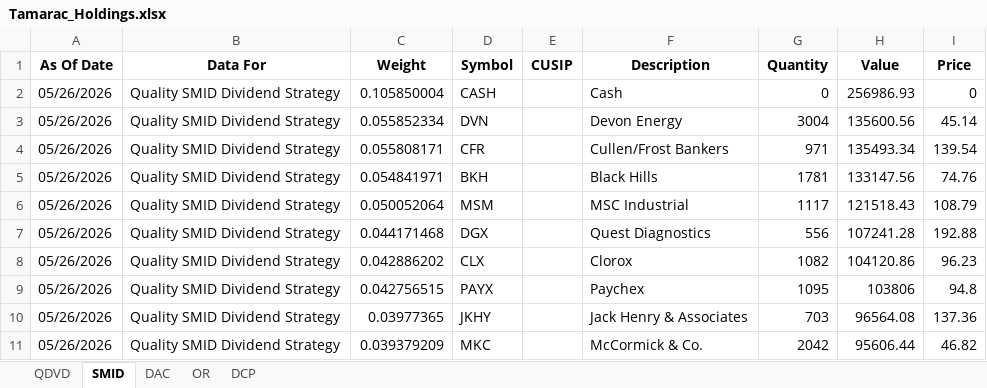
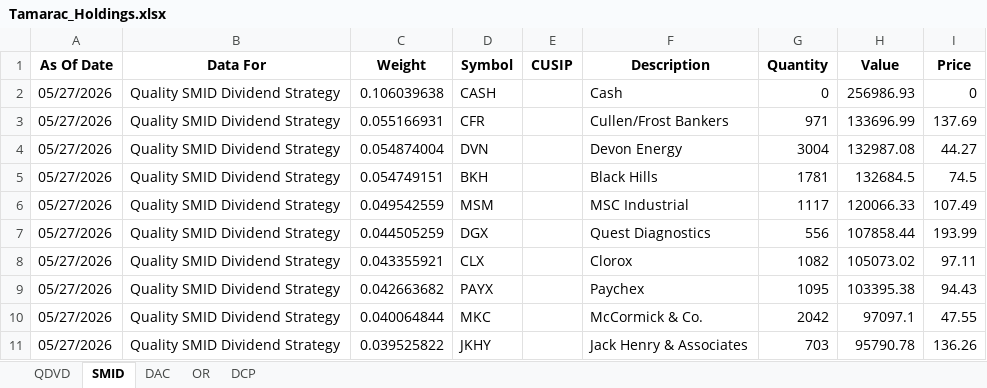
Before and after one commit to ryansadair/mcp-dashboard, an Excel workbook: data/Tamarac_Holdings.xlsx, sheet SMID, drawn as a sheet; only a part is shown; values as stored, in another font and other column widths than the file's, no borders; removed rows and columns are numbered as before the commit, all else as after; the diff covers the shown part only; the diff names each change by its address in the sheet, - before the commit and + after, or states it on an @@ line.

```diff
--- a/data/Tamarac_Holdings.xlsx (sheet SMID)
+++ b/data/Tamarac_Holdings.xlsx (sheet SMID)
-A2 (As Of Date): 05/26/2026
+A2 (As Of Date): 05/27/2026
-C2 (Weight): 0.105850004
+C2 (Weight): 0.106039638
-row 3: 05/26/2026 | Quality SMID Dividend Strategy | 0.055852334 | DVN |  | Devon Energy | 3004 | 135600.56 | 45.14
-A3 (As Of Date): 05/26/2026
+A3 (As Of Date): 05/27/2026
-C3 (Weight): 0.055808171
+C3 (Weight): 0.055166931
-H3 (Value): 135493.34
+H3 (Value): 133696.99
-I3 (Price): 139.54
+I3 (Price): 137.69
+row 4: 05/27/2026 | Quality SMID Dividend Strategy | 0.054874004 | DVN |  | Devon Energy | 3004 | 132987.08 | 44.27
-A5:A9 (As Of Date): 05/26/2026
+A5:A9 (As Of Date): 05/27/2026
-C5 (Weight): 0.054841971
+C5 (Weight): 0.054749151
-H5 (Value): 133147.56
+H5 (Value): 132684.5
-I5 (Price): 74.76
+I5 (Price): 74.5
-C6 (Weight): 0.050052064
+C6 (Weight): 0.049542559
-H6 (Value): 121518.43
+H6 (Value): 120066.33
-I6 (Price): 108.79
+I6 (Price): 107.49
-C7 (Weight): 0.044171468
+C7 (Weight): 0.044505259
-H7 (Value): 107241.28
+H7 (Value): 107858.44
-I7 (Price): 192.88
+I7 (Price): 193.99
-C8 (Weight): 0.042886202
+C8 (Weight): 0.043355921
-H8 (Value): 104120.86
+H8 (Value): 105073.02
-I8 (Price): 96.23
+I8 (Price): 97.11
-C9 (Weight): 0.042756515
+C9 (Weight): 0.042663682
-H9 (Value): 103806
+H9 (Value): 103395.38
-I9 (Price): 94.8
+I9 (Price): 94.43
-row 10: 05/26/2026 | Quality SMID Dividend Strategy | 0.03977365 | JKHY |  | Jack Henry & Associates | 703 | 96564.08 | 137.36
-A10 (As Of Date): 05/26/2026
+A10 (As Of Date): 05/27/2026
-C10 (Weight): 0.039379209
+C10 (Weight): 0.040064844
-H10 (Value): 95606.44
+H10 (Value): 97097.1
-I10 (Price): 46.82
+I10 (Price): 47.55
+row 11: 05/27/2026 | Quality SMID Dividend Strategy | 0.039525822 | JKHY |  | Jack Henry & Associates | 703 | 95790.78 | 136.26
```
Also changed, not shown: 1 added row, 1 removed row and 56 edited cells elsewhere in this sheet, sheet DCP, sheet OR, sheet DAC, sheet QDVD.
